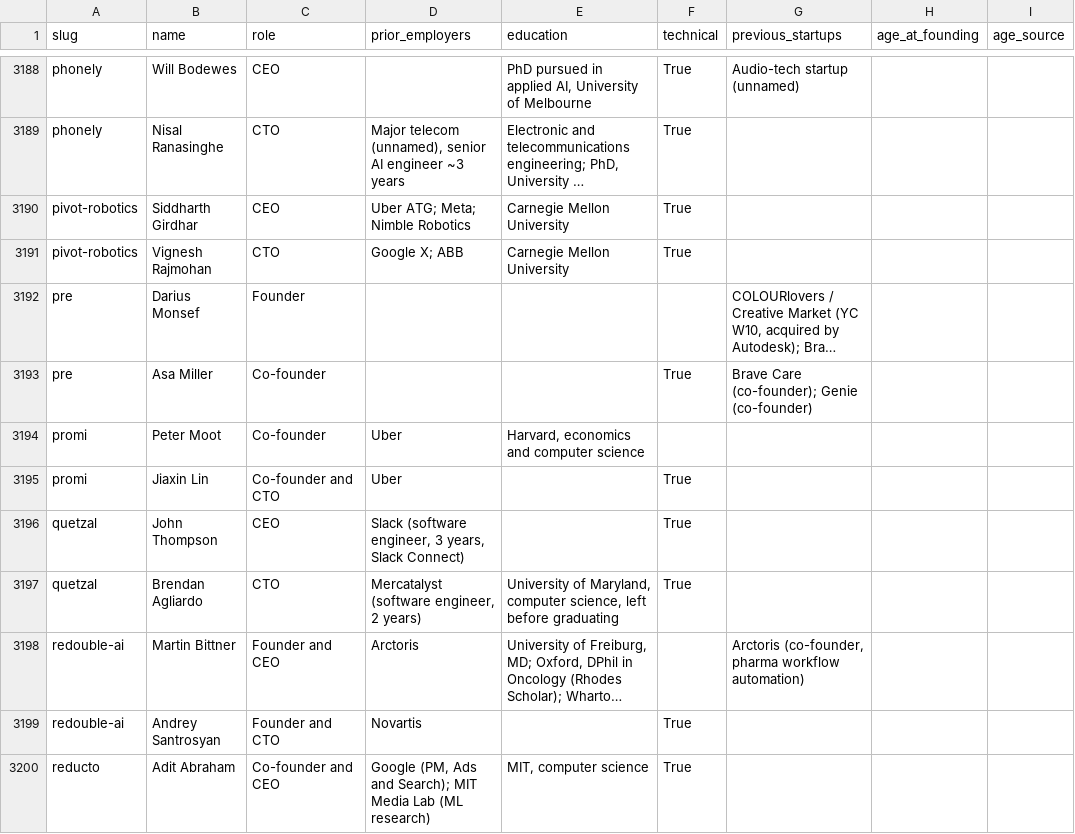
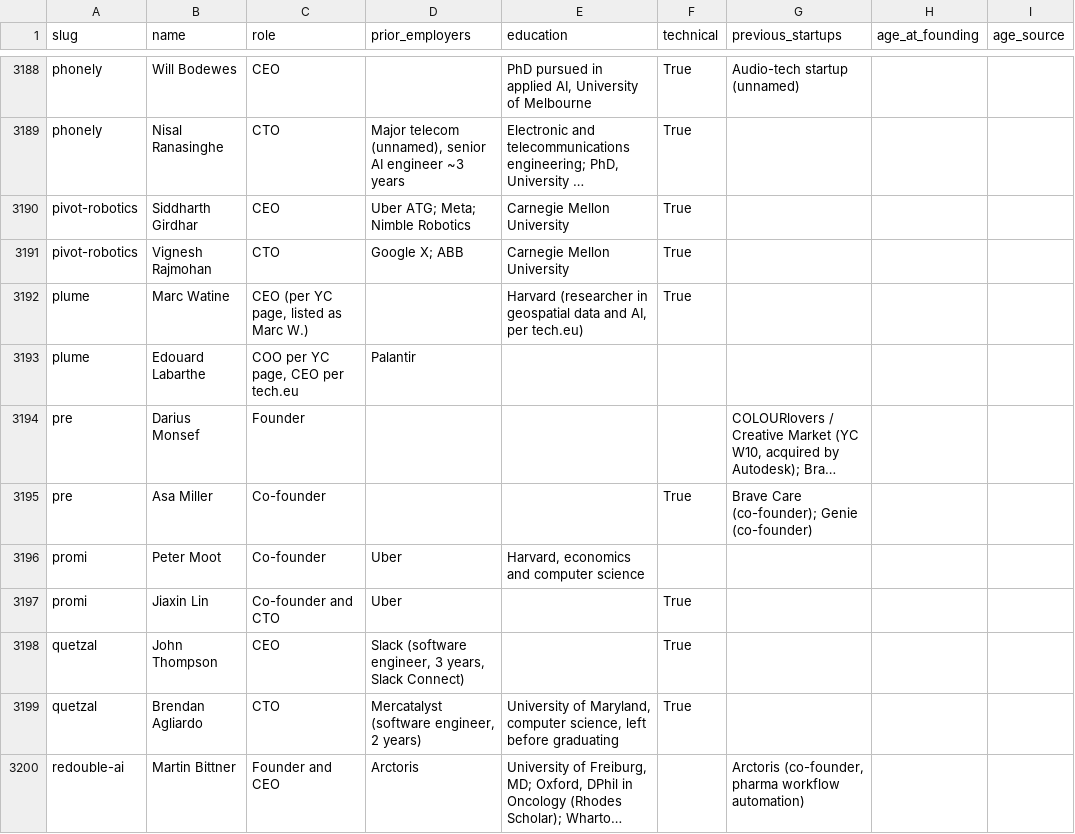
Before and after one commit to edison16a/yc-startup-life, a CSV file: data/founders.csv, drawn as a sheet; only a part is shown, gaps mark what is left out; the shorter side is filled out with more unchanged rows; long unchanged cells end in …; the diff names each change by its address in the sheet, - before the commit and + after, or states it on an @@ line.

```diff
--- a/data/founders.csv
+++ b/data/founders.csv
+row 3192: plume | Marc Watine | CEO (per YC page, listed as Marc W.) |  | Harvard (researcher in geospatial data and AI, per tech.eu) | True
+row 3193: plume | Edouard Labarthe | COO per YC page, CEO per tech.eu | Palantir
```
Also changed, not shown: data/competitors.csv, data/rounds.csv, 3 other files.
